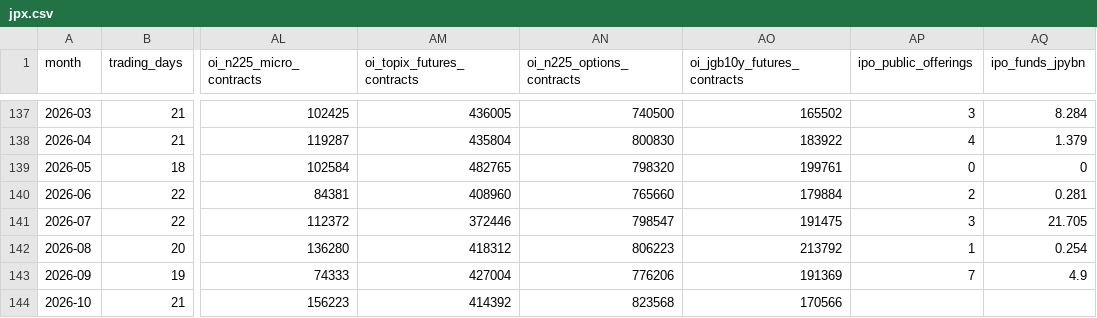
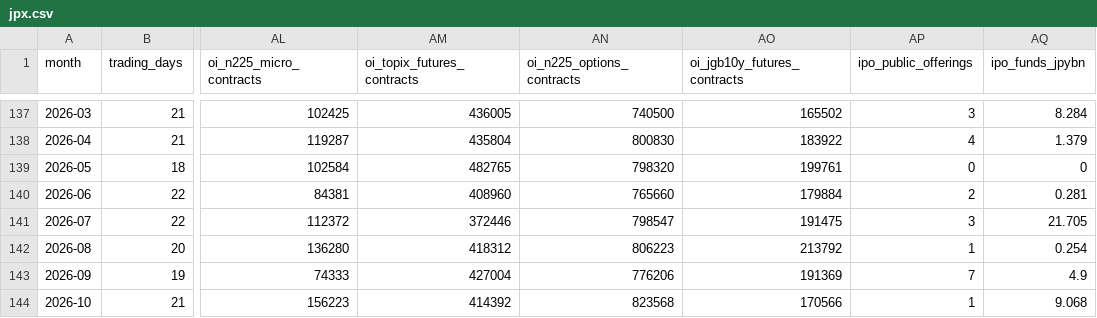
Before and after one commit to hzhan7/Monthly-OP-Dashboards, a CSV file: series/jpx.csv, drawn as a sheet; only a part is shown, gaps mark what is left out; the diff names each change by its address in the sheet, - before the commit and + after, or states it on an @@ line.

```diff
--- a/series/jpx.csv
+++ b/series/jpx.csv
-AP144 (ipo_public_offerings): (empty)
+AP144 (ipo_public_offerings): 1
-AQ144 (ipo_funds_jpybn): (empty)
+AQ144 (ipo_funds_jpybn): 9.068
```
Also changed, not shown: series/lpla.csv, series/source_dates.csv, 4 other files.
